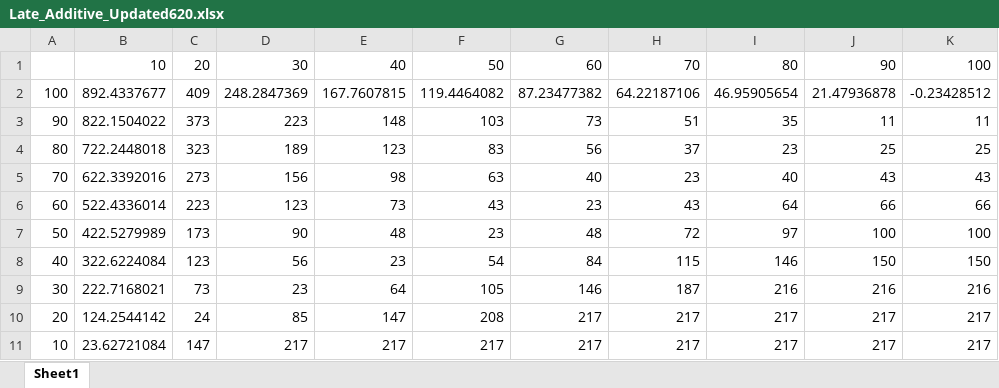
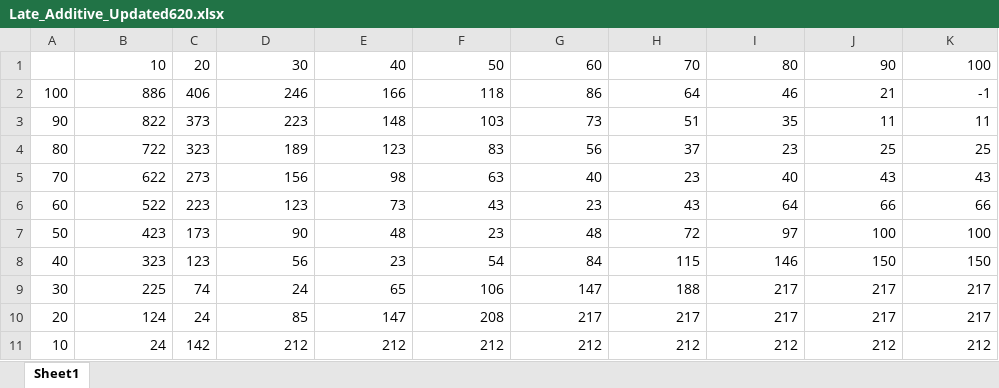
Before and after one commit to Matthews-Research-Group/Maize-Rhizobia-AMF_FBA, an Excel workbook: General_Results_and_Plotting/Late_Additive_Updated620.xlsx, sheet Sheet1, drawn as a sheet; values as stored, in another font and other column widths than the file's, no borders; the diff names each change by its address in the sheet, - before the commit and + after, or states it on an @@ line.

```diff
--- a/General_Results_and_Plotting/Late_Additive_Updated620.xlsx (sheet Sheet1)
+++ b/General_Results_and_Plotting/Late_Additive_Updated620.xlsx (sheet Sheet1)
-B2: 892.4337677
+B2: 886
-C2: 409
+C2: 406
-D2: 248.2847369
+D2: 246
-E2: 167.7607815
+E2: 166
-F2: 119.4464082
+F2: 118
-G2: 87.23477382
+G2: 86
-H2: 64.22187106
+H2: 64
-I2: 46.95905654
+I2: 46
-J2: 21.47936878
+J2: 21
-K2: -0.23428512
+K2: -1
-B3: 822.1504022
+B3: 822
-B4: 722.2448018
+B4: 722
-B5: 622.3392016
+B5: 622
-B6: 522.4336014
+B6: 522
-B7: 422.5279989
+B7: 423
-B8: 322.6224084
+B8: 323
-B9: 222.7168021
+B9: 225
-C9: 73
+C9: 74
-D9: 23
+D9: 24
-E9: 64
+E9: 65
-F9: 105
+F9: 106
-G9: 146
+G9: 147
-H9: 187
+H9: 188
-I9: 216
+I9: 217
-J9: 216
+J9: 217
-K9: 216
+K9: 217
-B10: 124.2544142
+B10: 124
-B11: 23.62721084
+B11: 24
-C11: 147
+C11: 142
-D11: 217
+D11: 212
-E11: 217
+E11: 212
-F11: 217
+F11: 212
-G11: 217
+G11: 212
-H11: 217
+H11: 212
-I11: 217
+I11: 212
-J11: 217
+J11: 212
-K11: 217
+K11: 212
```
Also changed, not shown: General_Results_and_Plotting/Early_Additive_Updated620.xlsx, General_Results_and_Plotting/Early_Synergy_Updated620.xlsx, 15 other files.
